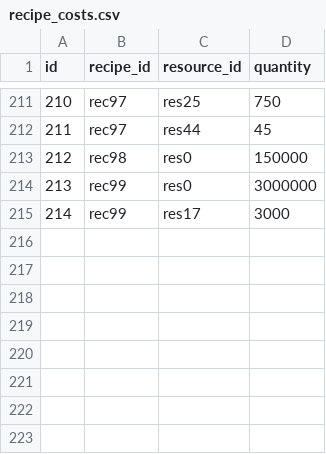
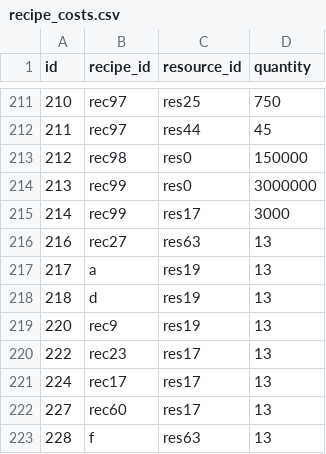
Before and after one commit to bjones3/webMinigame, a CSV file: ruledata/recipe_costs.csv, drawn as a sheet; only a part is shown, gaps mark what is left out.

```diff
--- a/ruledata/recipe_costs.csv
+++ b/ruledata/recipe_costs.csv
@@ -215 +215,9 @@ id,recipe_id,resource_id,quantity
 214,rec99,res17,3000
+216,rec27,res63,13
+217,a,res19,13
+218,d,res19,13
+220,rec9,res19,13
+222,rec23,res17,13
+224,rec17,res17,13
+227,rec60,res17,13
+228,f,res63,13
```
Also changed, not shown: ruledata/recipes.csv, ruledata/seed_yields.csv, 2 other files.
